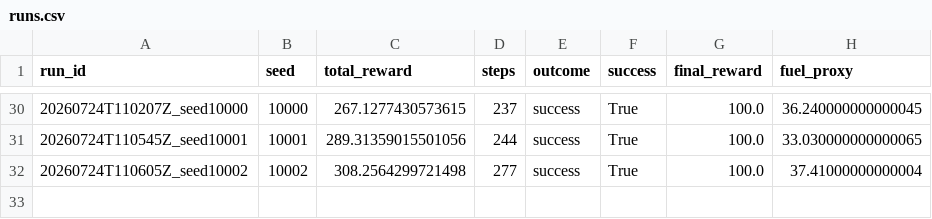
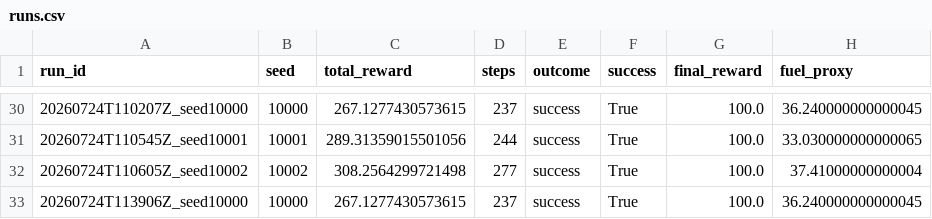
Before and after one commit to rayakevin/OCR_PROJET_11, a CSV file: ASTRODYNAMICS/artifacts/gui_runs/runs.csv, drawn as a sheet; only a part is shown, gaps mark what is left out.

```diff
--- a/ASTRODYNAMICS/artifacts/gui_runs/runs.csv
+++ b/ASTRODYNAMICS/artifacts/gui_runs/runs.csv
@@ -32 +32,2 @@ run_id,seed,total_reward,steps,outcome,success,final_reward,fuel_proxy
 20260724T110605Z_seed10002,10002,308.2564299721498,277,success,True,100.0,37.41000000000004
+20260724T113906Z_seed10000,10000,267.1277430573615,237,success,True,100.0,36.240000000000045
```
Also changed, not shown: 1 other file.
